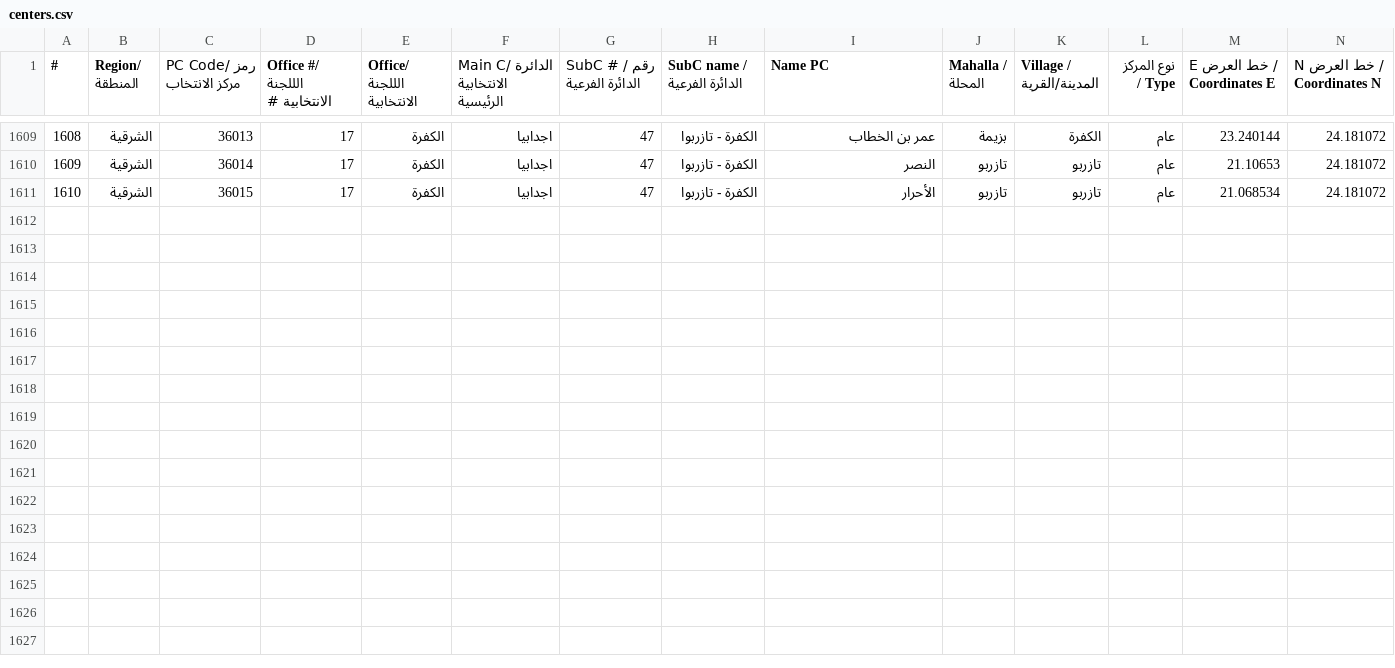
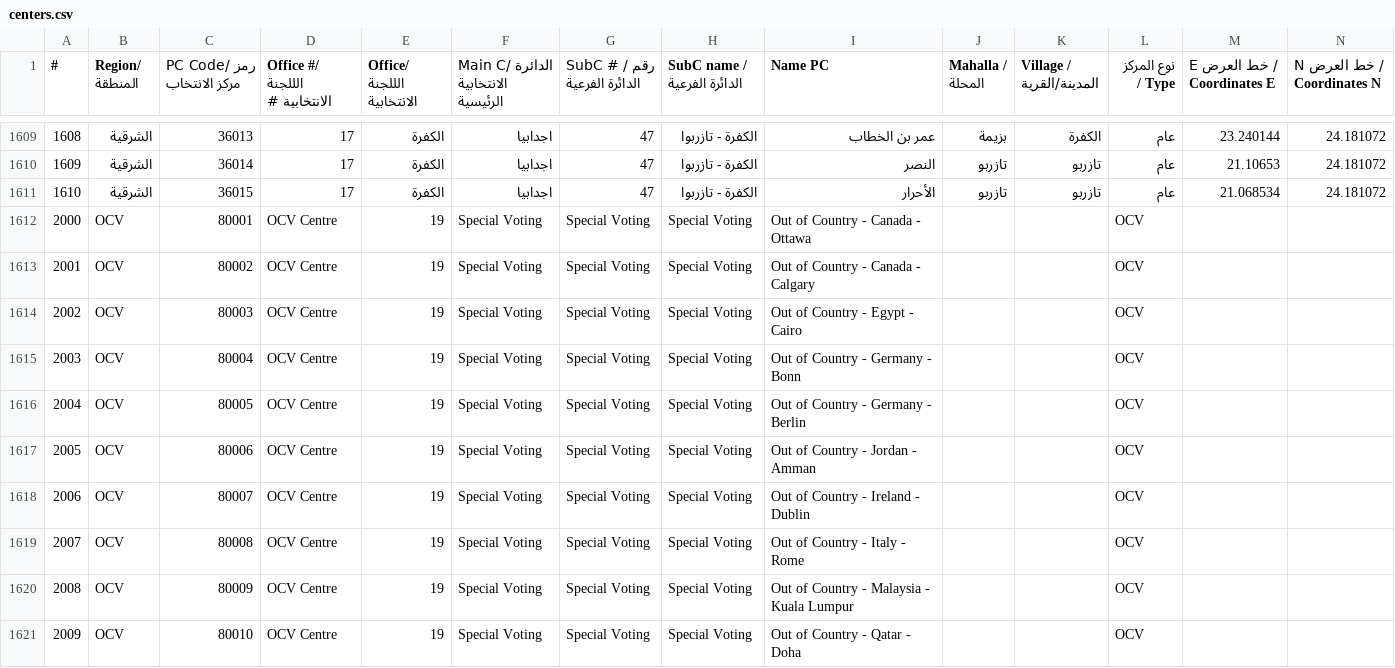
Before and after one commit to ewokcillo/libya-data, a CSV file: centers.csv, drawn as a sheet; only a part is shown, gaps mark what is left out; the diff covers the shown part only; the diff names each change by its address in the sheet, - before the commit and + after, or states it on an @@ line.

Commit message:
PLD: ocv and count center updates from ajay

```diff
--- a/centers.csv
+++ b/centers.csv
+row 1612: 2000 | OCV | 80001 | OCV Centre | 19 | Special Voting | Special Voting | Special Voting | Out of Country - Canada - Ottawa |  |  | OCV
+row 1613: 2001 | OCV | 80002 | OCV Centre | 19 | Special Voting | Special Voting | Special Voting | Out of Country - Canada - Calgary |  |  | OCV
+row 1614: 2002 | OCV | 80003 | OCV Centre | 19 | Special Voting | Special Voting | Special Voting | Out of Country - Egypt - Cairo |  |  | OCV
+row 1615: 2003 | OCV | 80004 | OCV Centre | 19 | Special Voting | Special Voting | Special Voting | Out of Country - Germany - Bonn |  |  | OCV
+row 1616: 2004 | OCV | 80005 | OCV Centre | 19 | Special Voting | Special Voting | Special Voting | Out of Country - Germany - Berlin |  |  | OCV
+row 1617: 2005 | OCV | 80006 | OCV Centre | 19 | Special Voting | Special Voting | Special Voting | Out of Country - Jordan - Amman |  |  | OCV
+row 1618: 2006 | OCV | 80007 | OCV Centre | 19 | Special Voting | Special Voting | Special Voting | Out of Country - Ireland - Dublin |  |  | OCV
+row 1619: 2007 | OCV | 80008 | OCV Centre | 19 | Special Voting | Special Voting | Special Voting | Out of Country - Italy - Rome |  |  | OCV
+row 1620: 2008 | OCV | 80009 | OCV Centre | 19 | Special Voting | Special Voting | Special Voting | Out of Country - Malaysia - Kuala Lumpur |  |  | OCV
+row 1621: 2009 | OCV | 80010 | OCV Centre | 19 | Special Voting | Special Voting | Special Voting | Out of Country - Qatar - Doha |  |  | OCV
```
Also changed, not shown: 10 added rows elsewhere in this file, 2 other files.
